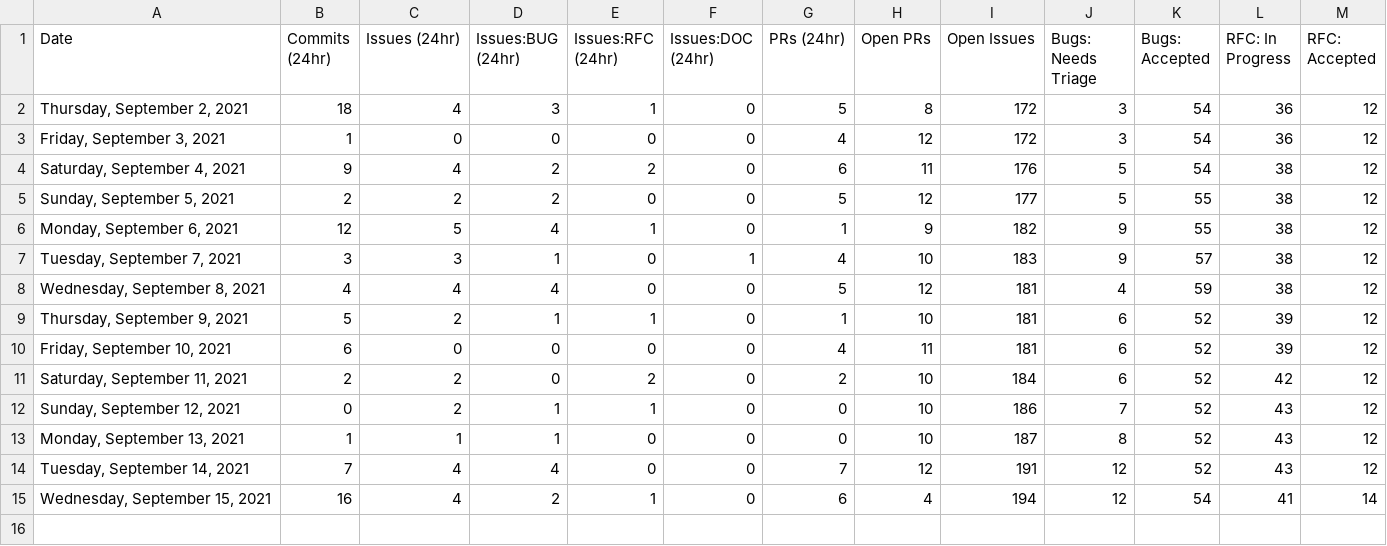
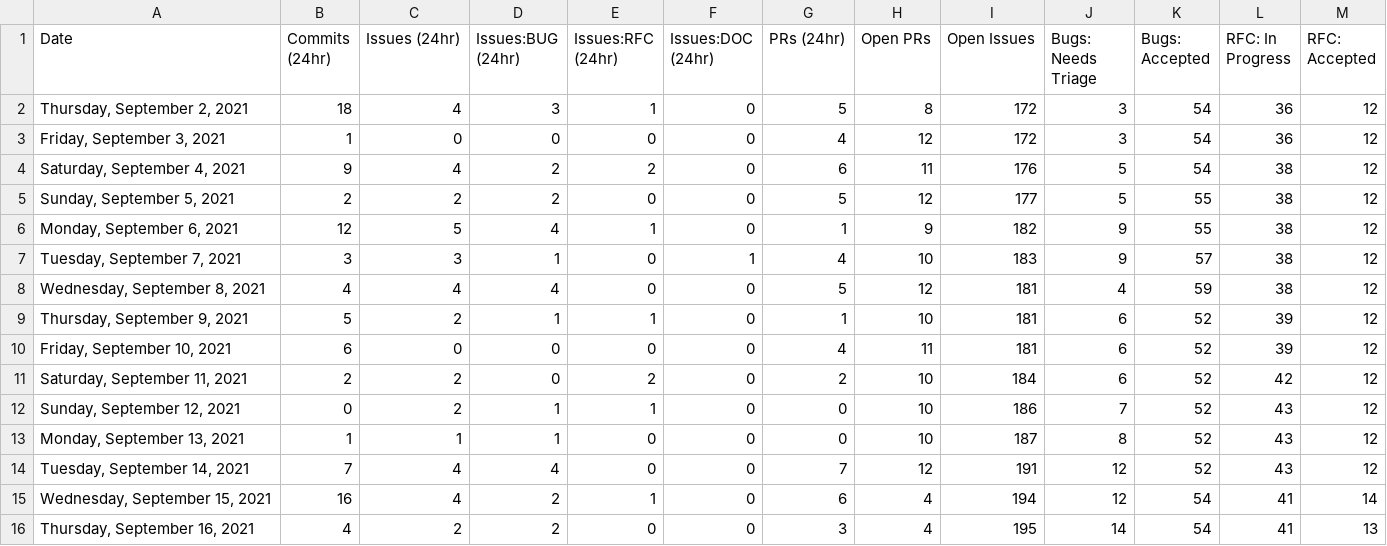
Before and after one commit to albinkc/astro, a CSV file: scripts/stats/stats.csv, drawn as a sheet; only a part is shown; rows hold the shown columns only; the diff names each change by its address in the sheet, - before the commit and + after, or states it on an @@ line.

```diff
--- a/scripts/stats/stats.csv
+++ b/scripts/stats/stats.csv
+row 16: Thursday, September 16, 2021 | 4 | 2 | 2 | 0 | 0 | 3 | 4 | 195 | 14 | 54 | 41 | 13
```
